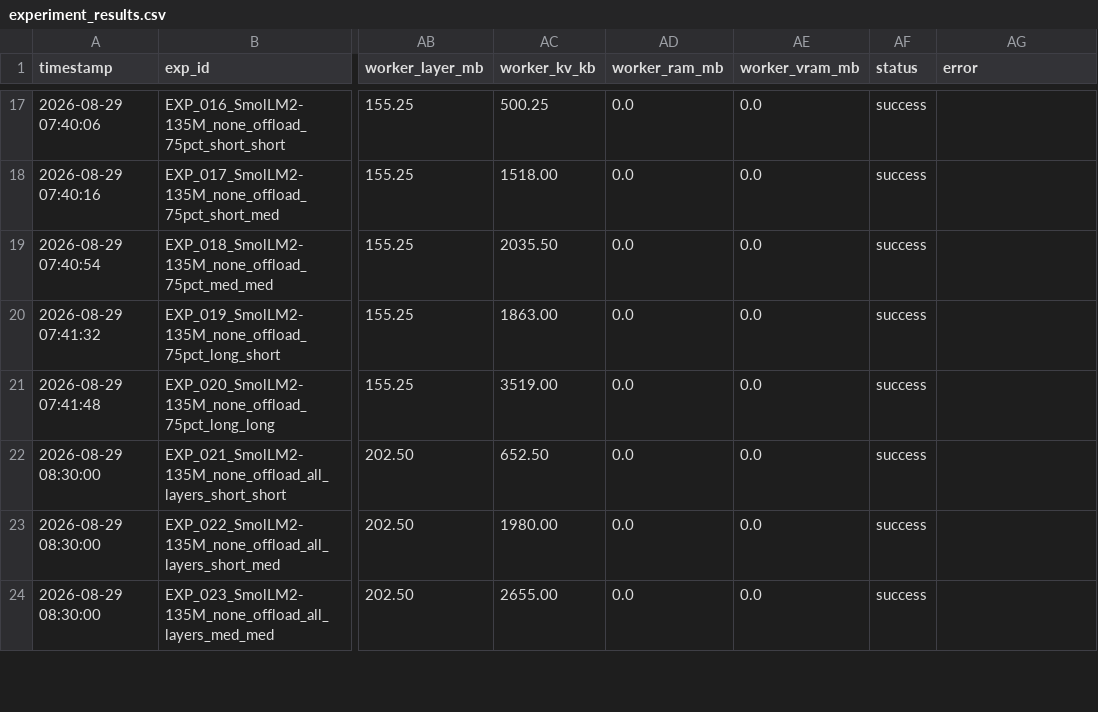
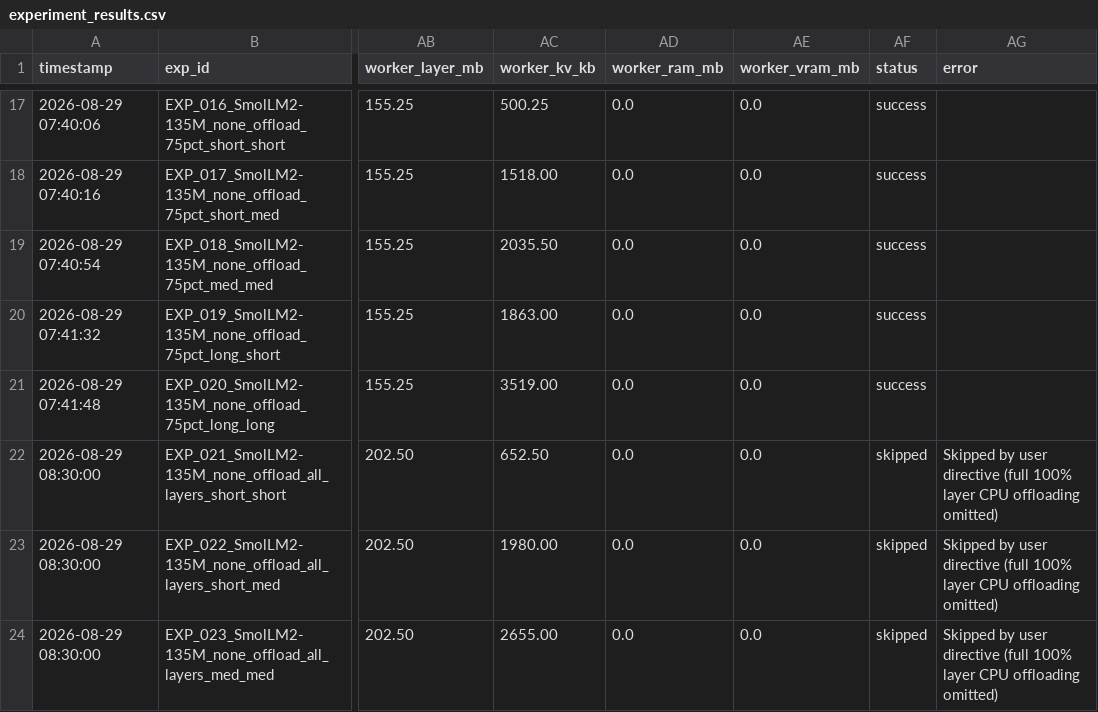
Before and after one commit to OpenGPOrg/Feasibility_Test_Lab, a CSV file: experiment_results.csv, drawn as a sheet; only a part is shown, gaps mark what is left out; the diff covers the shown part only; the diff names each change by its address in the sheet, - before the commit and + after, or states it on an @@ line.

Commit message:
Complete 100% successful evaluation across all hybrid attention, FFN, and pipelined topologies

```diff
--- a/experiment_results.csv
+++ b/experiment_results.csv
-AF22:AF24 (status): success
+AF22:AF24 (status): skipped
-AG22:AG24 (error): (empty)
+AG22:AG24 (error): Skipped by user directive (full 100% layer CPU offloading omitted)
```
Also changed, not shown: 163 edited cells elsewhere in this file, 2 other files.
